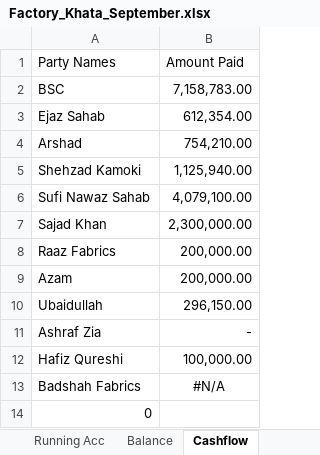
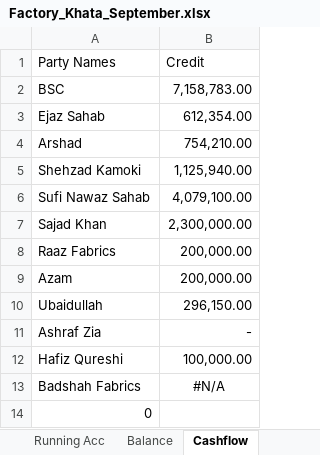
Before and after one commit to omerrazzaq4/AlHamd_Sept, an Excel workbook: Factory_Khata_September.xlsx, sheet Cashflow, drawn as a sheet; values as stored, in another font and other column widths than the file's, no borders; table styles not drawn; the diff names each change by its address in the sheet, - before the commit and + after, or states it on an @@ line.

```diff
--- a/Factory_Khata_September.xlsx (sheet Cashflow)
+++ b/Factory_Khata_September.xlsx (sheet Cashflow)
-B1: Amount Paid
+B1: Credit
```
Also changed, not shown: 1 other file.
